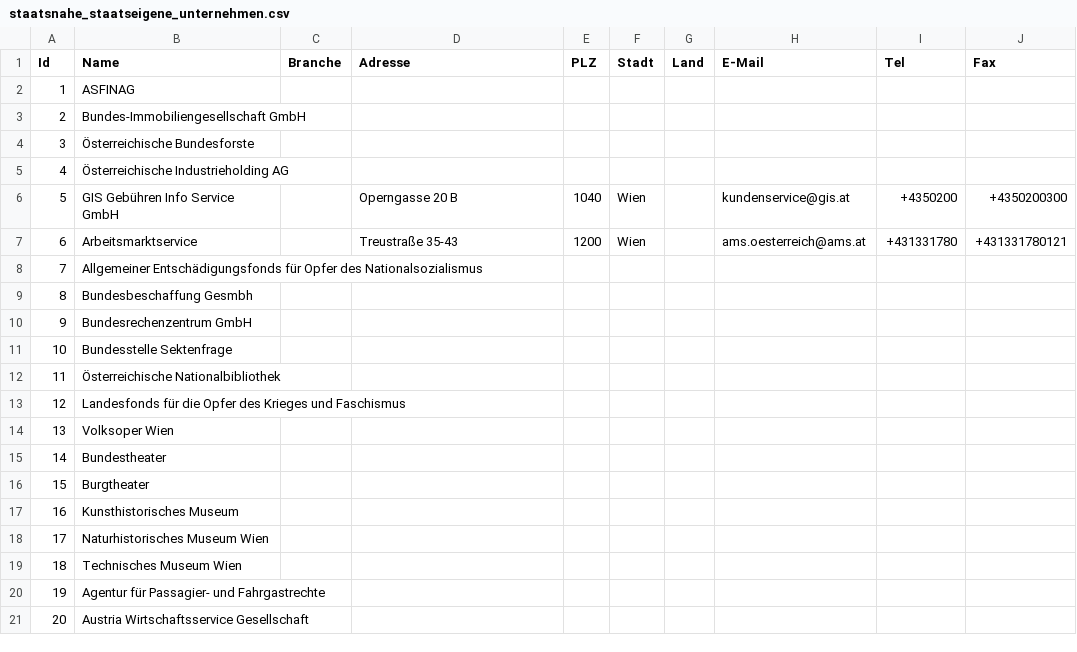
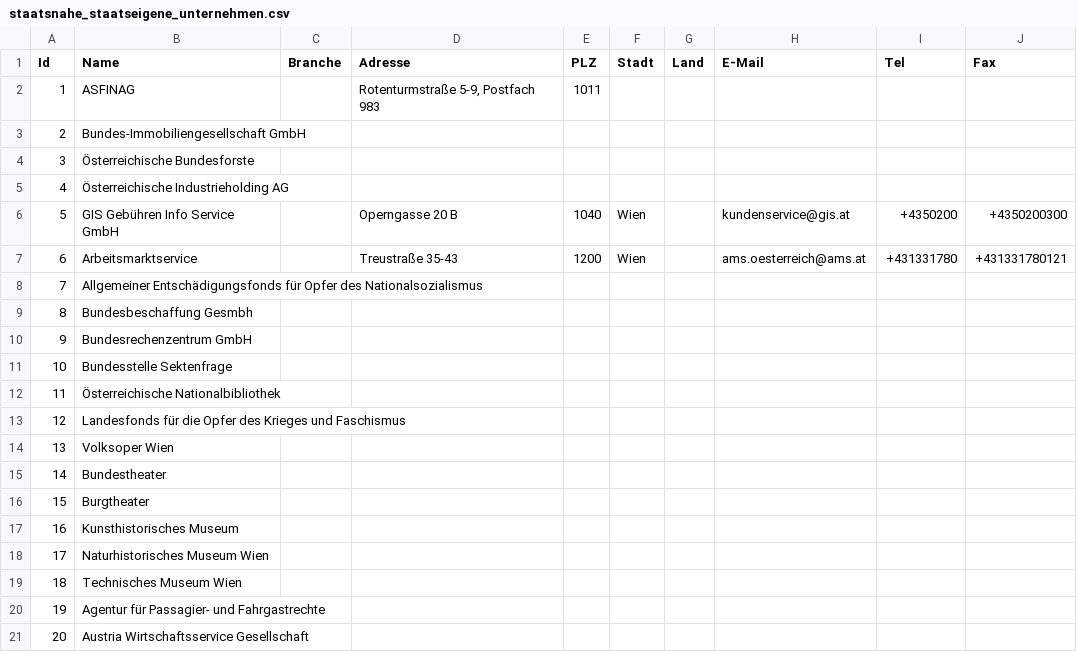
Before and after one commit to cyber-perikarp/auskunftsbegehren_at_adressen, a CSV file: bund/staatsnahe_staatseigene_unternehmen.csv, drawn as a sheet.

```diff
--- a/bund/staatsnahe_staatseigene_unternehmen.csv
+++ b/bund/staatsnahe_staatseigene_unternehmen.csv
@@ -1,3 +1,3 @@
 "Id","Name","Branche","Adresse","PLZ","Stadt","Land","E-Mail","Tel","Fax"
-1,"ASFINAG",,,,,,,,
+1,"ASFINAG",,"Rotenturmstraße 5-9, Postfach 983",1011,,,,,
 2,"Bundes-Immobiliengesellschaft GmbH ",,,,,,,,
```
Also changed, not shown: bund/kammern.csv.
